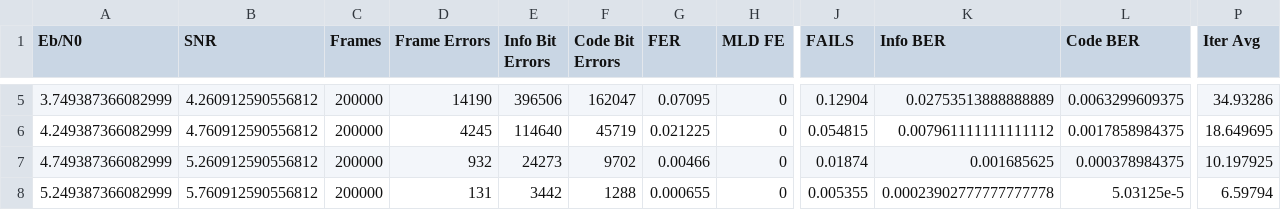
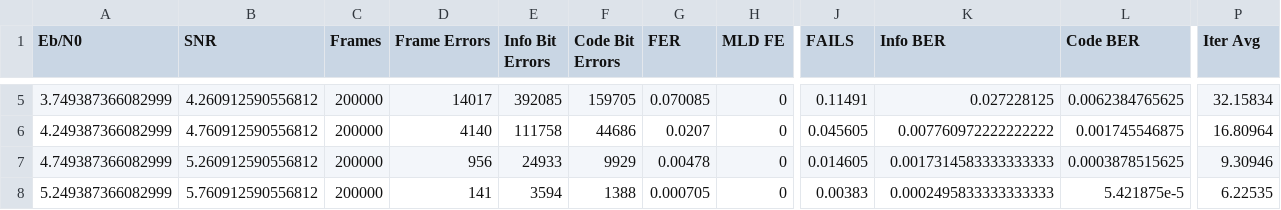
Before and after one commit to lebidan/pcm-opt, a CSV file: sim/logs/polar.128.72.crc24c.pcm2.reference.csv, drawn as a sheet; only a part is shown, gaps mark what is left out; the diff covers the shown part only; the diff names each change by its address in the sheet, - before the commit and + after, or states it on an @@ line.

```diff
--- a/sim/logs/polar.128.72.crc24c.pcm2.reference.csv
+++ b/sim/logs/polar.128.72.crc24c.pcm2.reference.csv
-D5 (Frame Errors): 14190
+D5 (Frame Errors): 14017
-E5 (Info Bit Errors): 396506
+E5 (Info Bit Errors): 392085
-F5 (Code Bit Errors): 162047
+F5 (Code Bit Errors): 159705
-G5 (FER): 0.07095
+G5 (FER): 0.070085
-J5 (FAILS): 0.12904
+J5 (FAILS): 0.11491
-K5 (Info BER): 0.02753513888888889
+K5 (Info BER): 0.027228125
-L5 (Code BER): 0.0063299609375
+L5 (Code BER): 0.0062384765625
-P5 (Iter Avg): 34.93286
+P5 (Iter Avg): 32.15834
-D6 (Frame Errors): 4245
+D6 (Frame Errors): 4140
-E6 (Info Bit Errors): 114640
+E6 (Info Bit Errors): 111758
-F6 (Code Bit Errors): 45719
+F6 (Code Bit Errors): 44686
-G6 (FER): 0.021225
+G6 (FER): 0.0207
-J6 (FAILS): 0.054815
+J6 (FAILS): 0.045605
-K6 (Info BER): 0.007961111111111112
+K6 (Info BER): 0.007760972222222222
-L6 (Code BER): 0.0017858984375
+L6 (Code BER): 0.001745546875
-P6 (Iter Avg): 18.649695
+P6 (Iter Avg): 16.80964
-D7 (Frame Errors): 932
+D7 (Frame Errors): 956
-E7 (Info Bit Errors): 24273
+E7 (Info Bit Errors): 24933
-F7 (Code Bit Errors): 9702
+F7 (Code Bit Errors): 9929
-G7 (FER): 0.00466
+G7 (FER): 0.00478
-J7 (FAILS): 0.01874
+J7 (FAILS): 0.014605
-K7 (Info BER): 0.001685625
+K7 (Info BER): 0.0017314583333333333
-L7 (Code BER): 0.000378984375
+L7 (Code BER): 0.0003878515625
-P7 (Iter Avg): 10.197925
+P7 (Iter Avg): 9.30946
-D8 (Frame Errors): 131
+D8 (Frame Errors): 141
-E8 (Info Bit Errors): 3442
+E8 (Info Bit Errors): 3594
-F8 (Code Bit Errors): 1288
+F8 (Code Bit Errors): 1388
-G8 (FER): 0.000655
+G8 (FER): 0.000705
-J8 (FAILS): 0.005355
+J8 (FAILS): 0.00383
-K8 (Info BER): 0.00023902777777777778
+K8 (Info BER): 0.0002495833333333333
-L8 (Code BER): 5.03125e-5
+L8 (Code BER): 5.421875e-5
-P8 (Iter Avg): 6.59794
+P8 (Iter Avg): 6.22535
```
Also changed, not shown: 26 edited cells elsewhere in this file, 8 other files.
